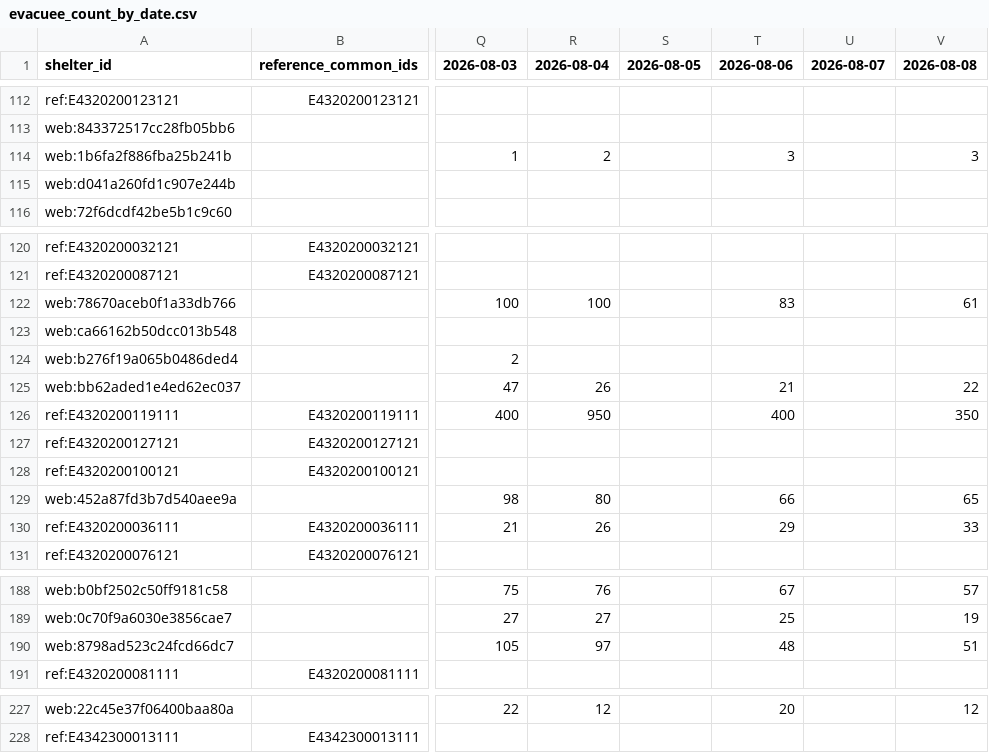
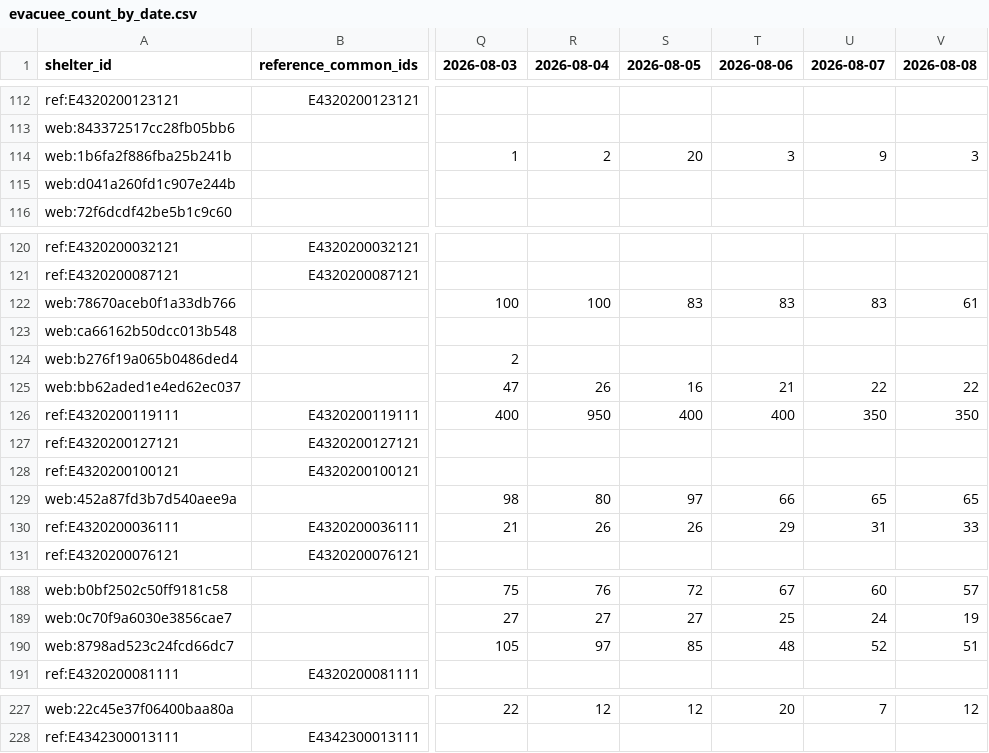
Before and after one commit to GISPHN/kumamoto-shelter-archive, a CSV file: data/evacuee_count_by_date.csv, drawn as a sheet; only a part is shown, gaps mark what is left out; the diff covers the shown part only; the diff names each change by its address in the sheet, - before the commit and + after, or states it on an @@ line.

```diff
--- a/data/evacuee_count_by_date.csv
+++ b/data/evacuee_count_by_date.csv
-S114 (2026-08-05): (empty)
+S114 (2026-08-05): 20
-U114 (2026-08-07): (empty)
+U114 (2026-08-07): 9
-S122 (2026-08-05): (empty)
+S122 (2026-08-05): 83
-U122 (2026-08-07): (empty)
+U122 (2026-08-07): 83
-S125 (2026-08-05): (empty)
+S125 (2026-08-05): 16
-U125 (2026-08-07): (empty)
+U125 (2026-08-07): 22
-S126 (2026-08-05): (empty)
+S126 (2026-08-05): 400
-U126 (2026-08-07): (empty)
+U126 (2026-08-07): 350
-S129 (2026-08-05): (empty)
+S129 (2026-08-05): 97
-U129 (2026-08-07): (empty)
+U129 (2026-08-07): 65
-S130 (2026-08-05): (empty)
+S130 (2026-08-05): 26
-U130 (2026-08-07): (empty)
+U130 (2026-08-07): 31
-S188 (2026-08-05): (empty)
+S188 (2026-08-05): 72
-U188 (2026-08-07): (empty)
+U188 (2026-08-07): 60
-S189 (2026-08-05): (empty)
+S189 (2026-08-05): 27
-U189 (2026-08-07): (empty)
+U189 (2026-08-07): 24
-S190 (2026-08-05): (empty)
+S190 (2026-08-05): 85
-U190 (2026-08-07): (empty)
+U190 (2026-08-07): 52
-S227 (2026-08-05): (empty)
+S227 (2026-08-05): 12
-U227 (2026-08-07): (empty)
+U227 (2026-08-07): 7
```
Also changed, not shown: 62 edited cells elsewhere in this file, 3 other files.
